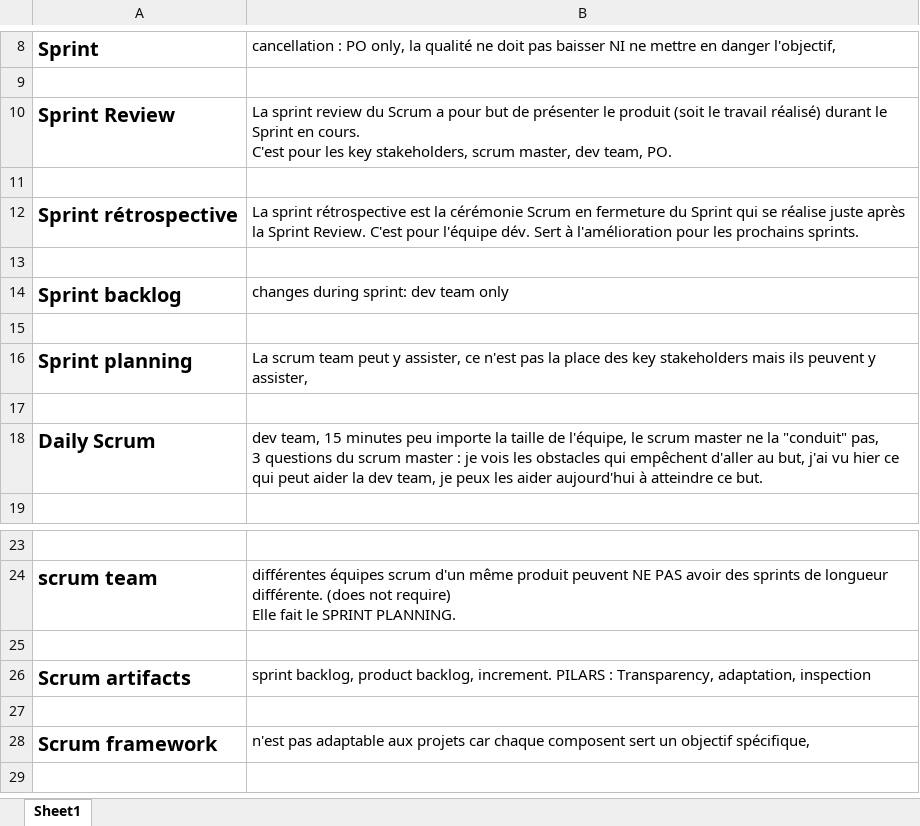
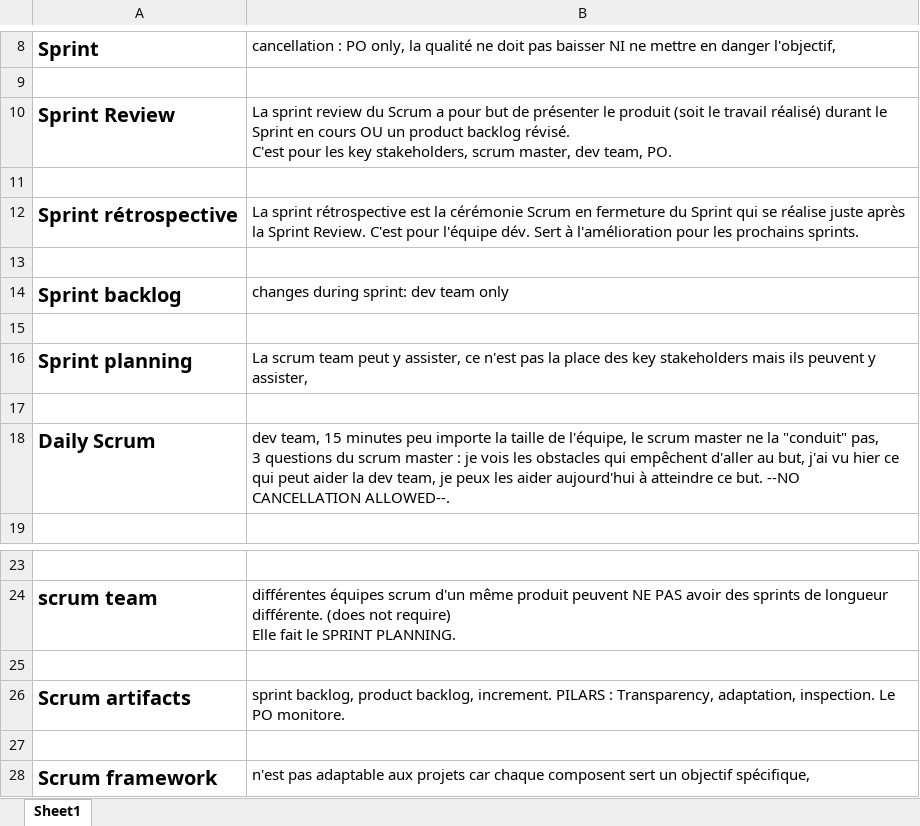
Before and after one commit to gitstream007/prepa_certif, an Excel workbook: prepa_certif.xlsx, sheet Sheet1, drawn as a sheet; only a part is shown, gaps mark what is left out; values as stored, in another font and other column widths than the file's, no borders; charts and pictures not drawn; ↵ is a line break in a cell; the diff names each change by its address in the sheet, - before the commit and + after, or states it on an @@ line.

```diff
--- a/prepa_certif.xlsx (sheet Sheet1)
+++ b/prepa_certif.xlsx (sheet Sheet1)
-B10: …Sprint en cours. ↵ C'est pour…
+B10: …Sprint en cours OU un product backlog révisé. ↵ C'est pour…
-B18: …ce but.
+B18: …ce but. --NO CANCELLATION ALLOWED--.
-B26: …Transparency, adaptation, inspection
+B26: …Transparency, adaptation, inspection. Le PO monitore.
```
Also changed, not shown: 1 other file.
